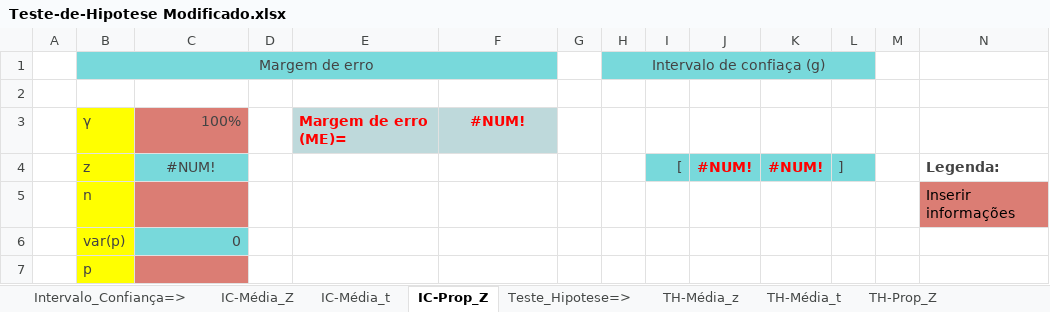
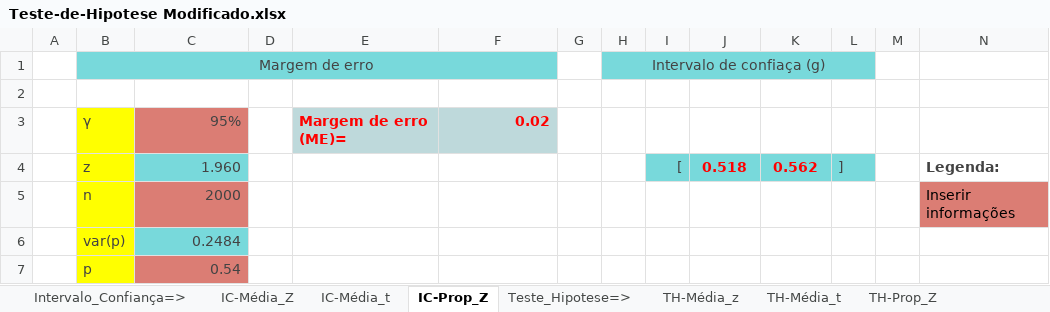
Before and after one commit to marciofcruz/datascience, an Excel workbook: fia/analytics I - planilha/Teste-de-Hipotese Modificado.xlsx, sheet IC-Prop_Z, drawn as a sheet; values as stored, in another font and other column widths than the file's, no borders; charts and pictures not drawn; the diff names each change by its address in the sheet, - before the commit and + after, or states it on an @@ line.

```diff
--- a/fia/analytics I - planilha/Teste-de-Hipotese Modificado.xlsx (sheet IC-Prop_Z)
+++ b/fia/analytics I - planilha/Teste-de-Hipotese Modificado.xlsx (sheet IC-Prop_Z)
-C3: 100%
+C3: 95%
-F3: #NUM!
+F3: 0.02
-F3 alignment: center
+F3 alignment: right
-C4: #NUM!
+C4: 1.960
-C4 alignment: center
+C4 alignment: right
-J4: #NUM!
+J4: 0.518
-K4: #NUM!
+K4: 0.562
-C5: (empty)
+C5: 2000
-C6: 0
+C6: 0.2484
-C7: (empty)
+C7: 0.54
```
Also changed, not shown: sheet TH-Média_z, fia/20210622/doc/Regressão linear simples.xlsx, 15 other files.
